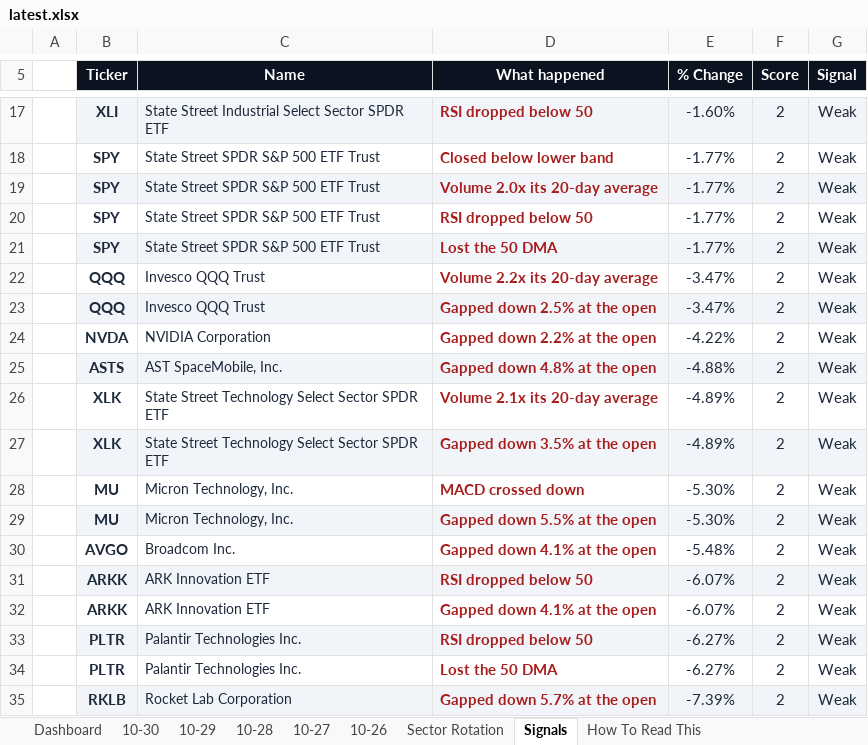
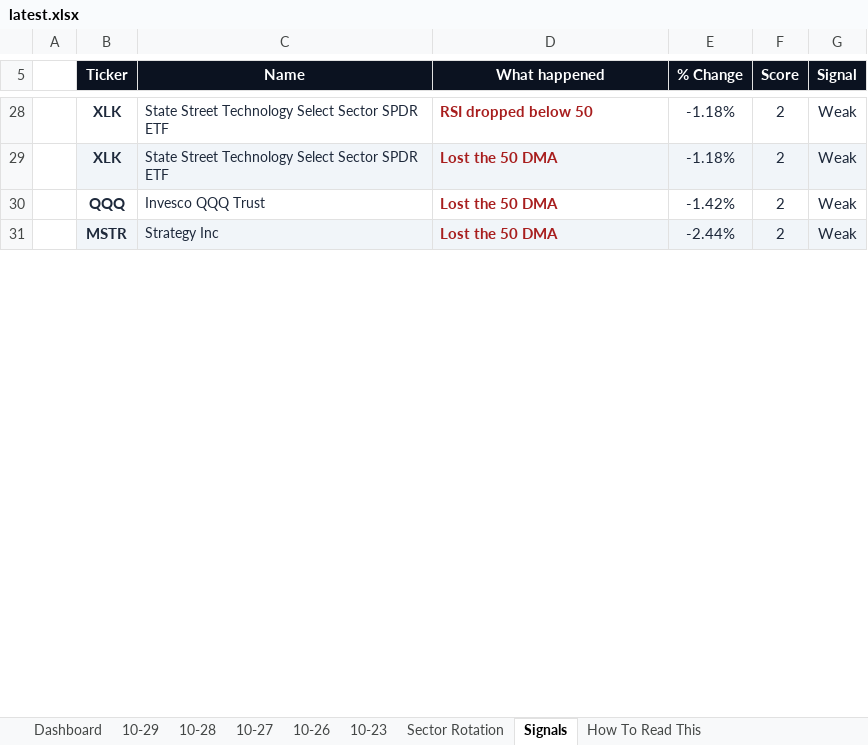
Before and after one commit to GeoWizard4645/Stock-Analysis-for-my-Grandpa, an Excel workbook: docs/data/latest.xlsx, sheet Signals, drawn as a sheet; only a part is shown, gaps mark what is left out; values as stored, in another font and other column widths than the file's, no borders; conditional formats not drawn; removed rows and columns are numbered as before the commit, all else as after; the diff covers the shown part only; the diff names each change by its address in the sheet, - before the commit and + after, or states it on an @@ line.

```diff
--- a/docs/data/latest.xlsx (sheet Signals)
+++ b/docs/data/latest.xlsx (sheet Signals)
-sheet tab: 10-30
+sheet tab: 10-23
-B28 (Ticker): XLI
+B28 (Ticker): XLK
-B28:G28 fill: #F1F5F9
+B28:G28 fill: none
-C28 (Name): State Street Industrial Select Sector…
+C28 (Name): State Street Technology Select Sector…
-E28 (% Change): -1.60%
+E28 (% Change): -1.18%
-row 18:  | SPY | State Street SPDR S&P 500 ETF Trust | Closed below lower band | -1.77% | 2 | Weak
-row 19:  | SPY | State Street SPDR S&P 500 ETF Trust | Volume 2.0x its 20-day average | -1.77% | 2 | Weak
-row 20:  | SPY | State Street SPDR S&P 500 ETF Trust | RSI dropped below 50 | -1.77% | 2 | Weak
-B29 (Ticker): SPY
+B29 (Ticker): XLK
-C29 (Name): State Street SPDR S&P 500 ETF Trust
+C29 (Name): State Street Technology Select Sector SPDR ETF
-E29 (% Change): -1.77%
+E29 (% Change): -1.18%
-row 22:  | QQQ | Invesco QQQ Trust | Volume 2.2x its 20-day average | -3.47% | 2 | Weak
-B30:G30 fill: #F1F5F9
+B30:G30 fill: none
-D30 (What happened): Gapped down 2.5% at the open
+D30 (What happened): Lost the 50 DMA
-E30 (% Change): -3.47%
+E30 (% Change): -1.42%
-row 24:  | NVDA | NVIDIA Corporation | Gapped down 2.2% at the open | -4.22% | 2 | Weak
-row 25:  | ASTS | AST SpaceMobile, Inc. | Gapped down 4.8% at the open | -4.88% | 2 | Weak
-row 26:  | XLK | State Street Technology Select Sector SPDR ETF | Volume 2.1x its 20-day average | -4.89% | 2 | Weak
-row 27:  | XLK | State Street Technology Select Sector SPDR ETF | Gapped down 3.5% at the open | -4.89% | 2 | Weak
-row 28:  | MU | Micron Technology, Inc. | MACD crossed down | -5.30% | 2 | Weak
-row 29:  | MU | Micron Technology, Inc. | Gapped down 5.5% at the open | -5.30% | 2 | Weak
-row 30:  | AVGO | Broadcom Inc. | Gapped down 4.1% at the open | -5.48% | 2 | Weak
-row 31:  | ARKK | ARK Innovation ETF | RSI dropped below 50 | -6.07% | 2 | Weak
-row 32:  | ARKK | ARK Innovation ETF | Gapped down 4.1% at the open | -6.07% | 2 | Weak
-row 33:  | PLTR | Palantir Technologies Inc. | RSI dropped below 50 | -6.27% | 2 | Weak
-B31 (Ticker): PLTR
+B31 (Ticker): MSTR
-B31:G31 fill: none
+B31:G31 fill: #F1F5F9
-C31 (Name): Palantir Technologies Inc.
+C31 (Name): Strategy Inc
-E31 (% Change): -6.27%
+E31 (% Change): -2.44%
-row 35:  | RKLB | Rocket Lab Corporation | Gapped down 5.7% at the open | -7.39% | 2 | Weak
```
Also changed, not shown: 28 added rows, 42 removed rows, 38 edited cells and cell formats elsewhere in this sheet, sheet Dashboard, sheet Sector Rotation, sheet 10-29, sheet 10-26, sheet 10-28, sheet 10-27, 1 other file.
